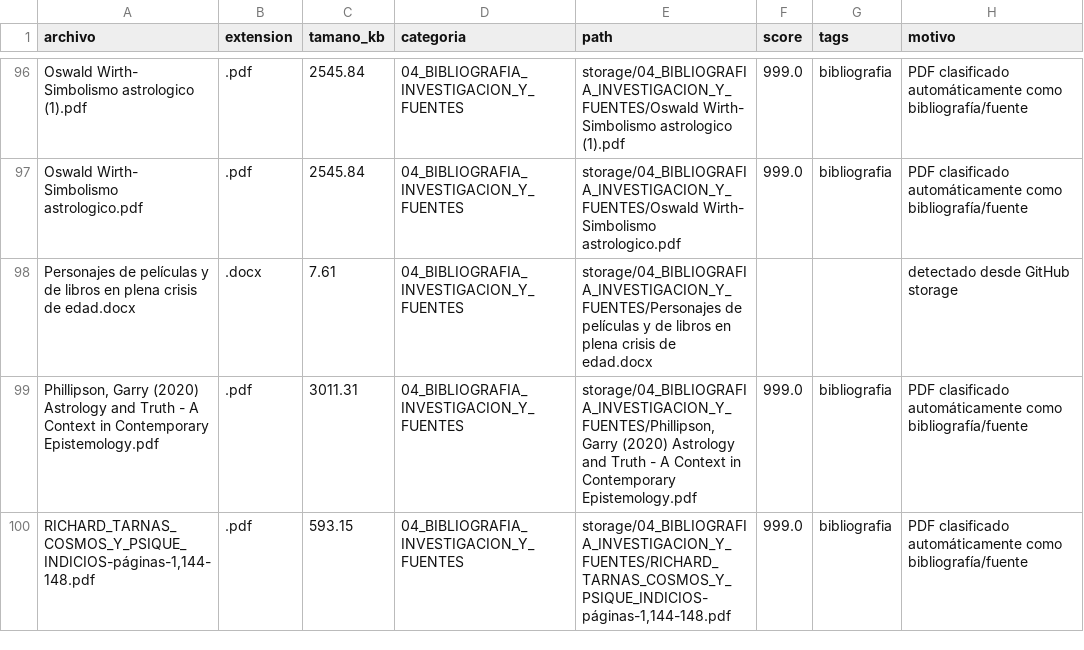
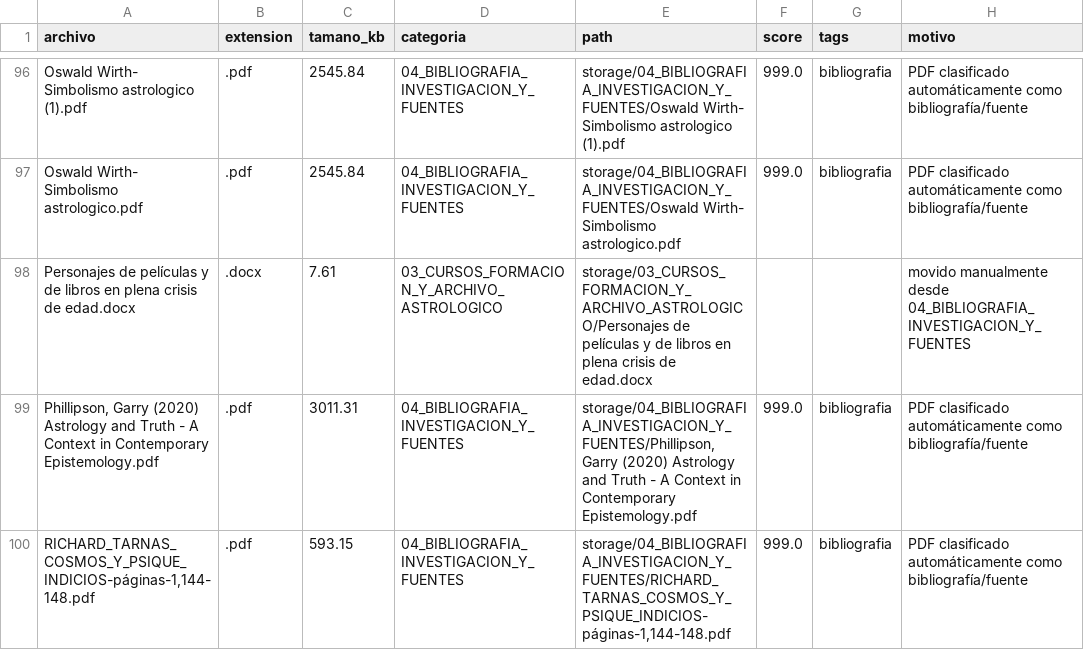
Before and after one commit to brandatta/casamatriz, a CSV file: data/inventory.csv, drawn as a sheet; only a part is shown, gaps mark what is left out; the diff names each change by its address in the sheet, - before the commit and + after, or states it on an @@ line.

Commit message:
Actualizar inventario Casa Matriz

```diff
--- a/data/inventory.csv
+++ b/data/inventory.csv
-D98 (categoria): 04_BIBLIOGRAFIA_INVESTIGACION_Y_FUENTES
+D98 (categoria): 03_CURSOS_FORMACION_Y_ARCHIVO_ASTROLOGICO
-E98 (path): storage/04_BIBLIOGRAFIA_INVESTIGACION_Y_FUENTES/Personajes de películas…
+E98 (path): storage/03_CURSOS_FORMACION_Y_ARCHIVO_ASTROLOGICO/Personajes de películas…
-H98 (motivo): detectado desde GitHub storage
+H98 (motivo): movido manualmente desde 04_BIBLIOGRAFIA_INVESTIGACION_Y_FUENTES
```
